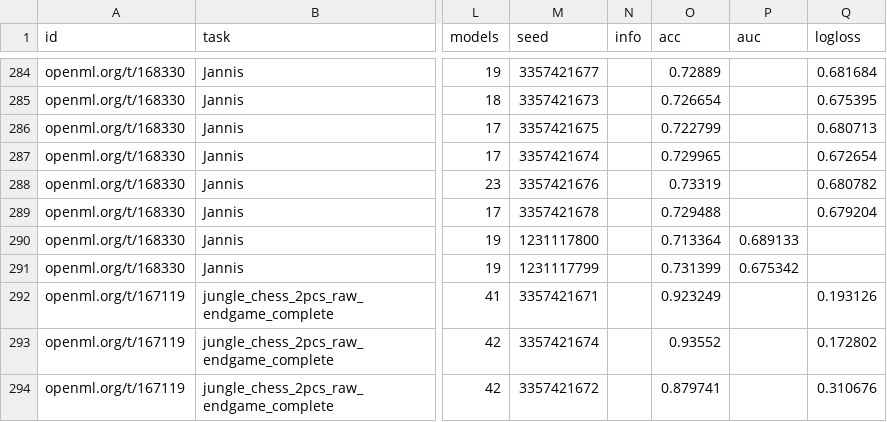
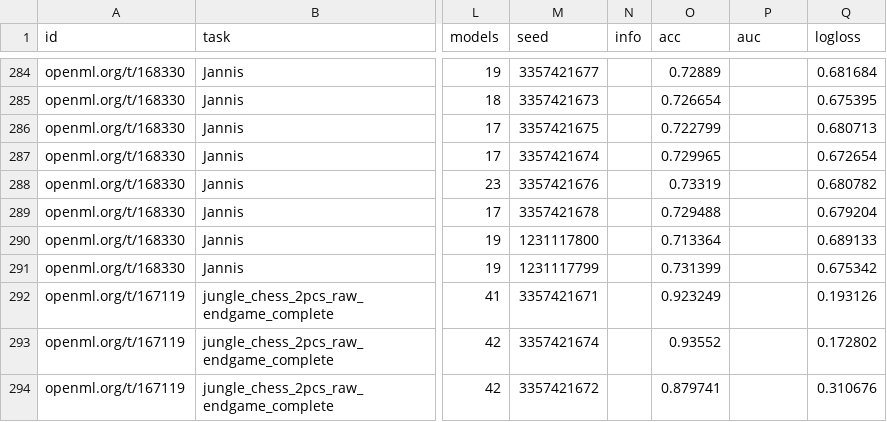
Before and after one commit to openml/automlbenchmark, a CSV file: reports/results_medium-8c1h.csv, drawn as a sheet; only a part is shown, gaps mark what is left out; the diff names each change by its address in the sheet, - before the commit and + after, or states it on an @@ line.

```diff
--- a/reports/results_medium-8c1h.csv
+++ b/reports/results_medium-8c1h.csv
-P290 (auc): 0.689133
+P290 (auc): (empty)
-Q290 (logloss): (empty)
+Q290 (logloss): 0.689133
-P291 (auc): 0.675342
+P291 (auc): (empty)
-Q291 (logloss): (empty)
+Q291 (logloss): 0.675342
```
Also changed, not shown: reports/results_medium-8c4h.csv, reports/tables/all_results.csv, 11 other files.
